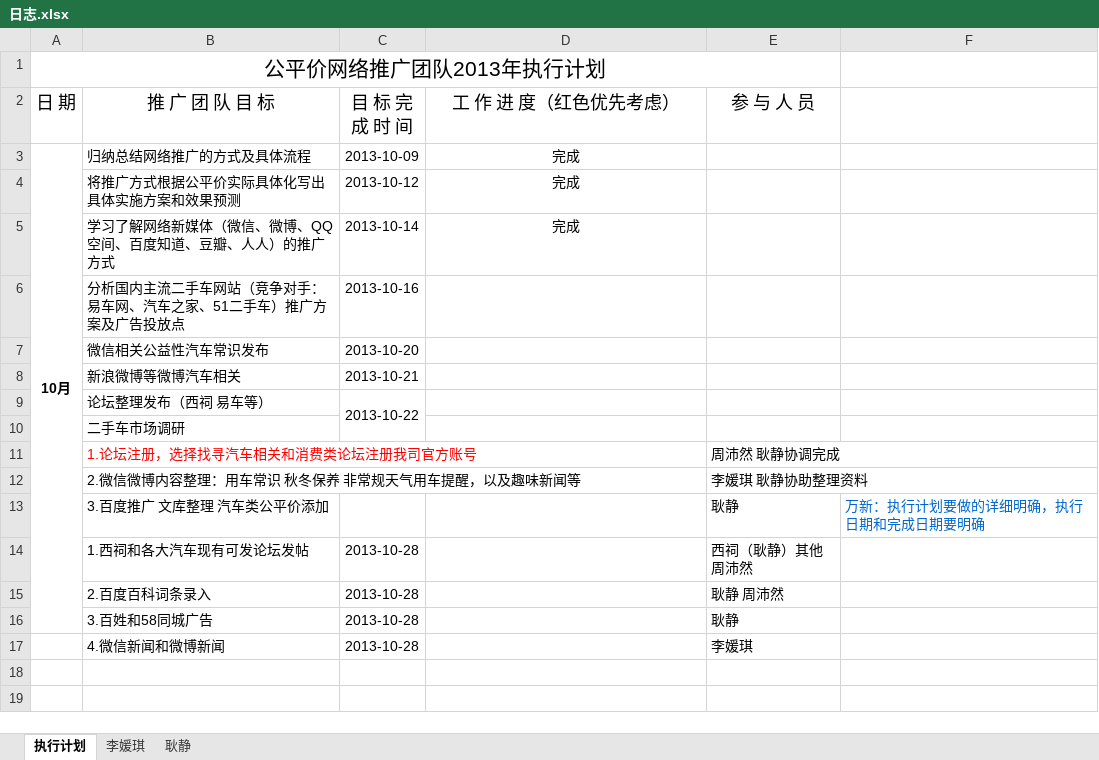
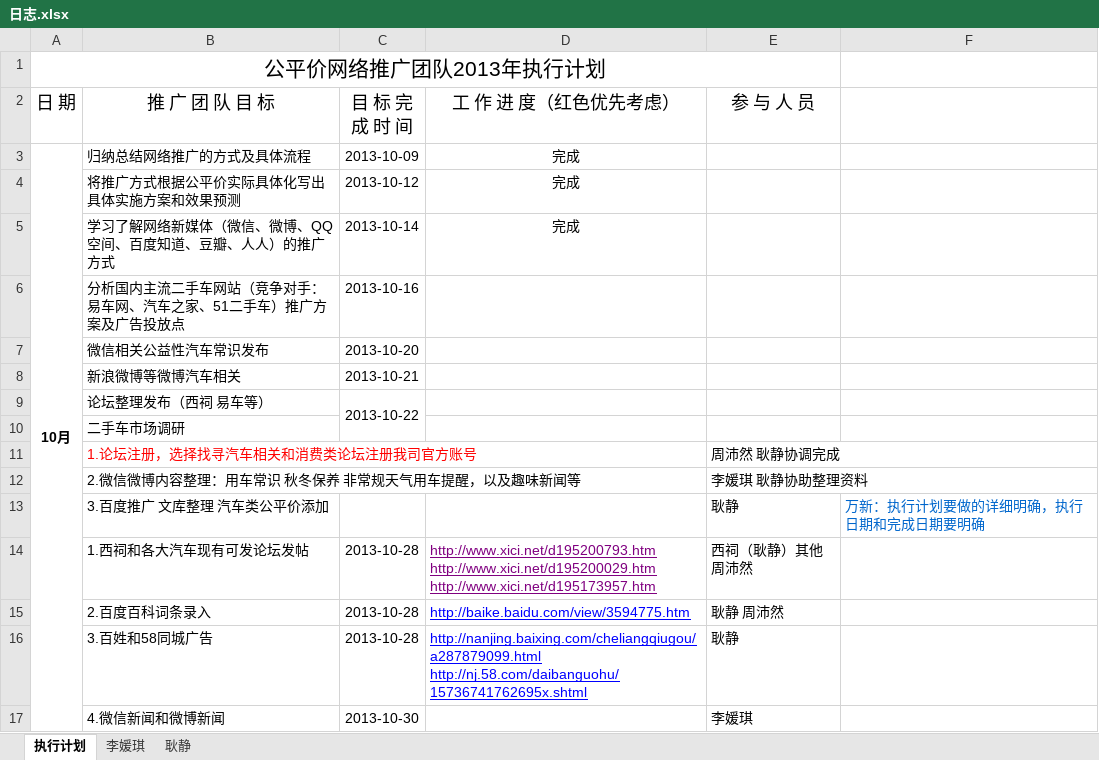
Before and after one commit to my52486002/tuiguang, an Excel workbook: 日志.xlsx, sheet 执行计划, drawn as a sheet; values as stored, in another font and other column widths than the file's, no borders; ↵ is a line break in a cell; the diff names each change by its address in the sheet, - before the commit and + after, or states it on an @@ line.

Commit message:
20131028

```diff
--- a/日志.xlsx (sheet 执行计划)
+++ b/日志.xlsx (sheet 执行计划)
-A3:A16 merged
+A3:A17 merged
-D14 (工 作 进 度（红色优先考虑）): (empty)
+D14 (工 作 进 度（红色优先考虑）): http://www.xici.net/d195200793.htm ↵ http://www.xici.net/d195200029.htm ↵ http://www.xici.net/d195173957.htm
-D15 (工 作 进 度（红色优先考虑）): (empty)
+D15 (工 作 进 度（红色优先考虑）): http://baike.baidu.com/view/3594775.htm
-D16 (工 作 进 度（红色优先考虑）): (empty)
+D16 (工 作 进 度（红色优先考虑）): http://nanjing.baixing.com/cheliangqiugou/a287879099.html ↵ http://nj.58.com/daibanguohu/15736741762695x.shtml
-C17 (目 标 完 成 时 间): 2013-10-28
+C17 (目 标 完 成 时 间): 2013-10-30
```
Also changed, not shown: sheet 耿静.
